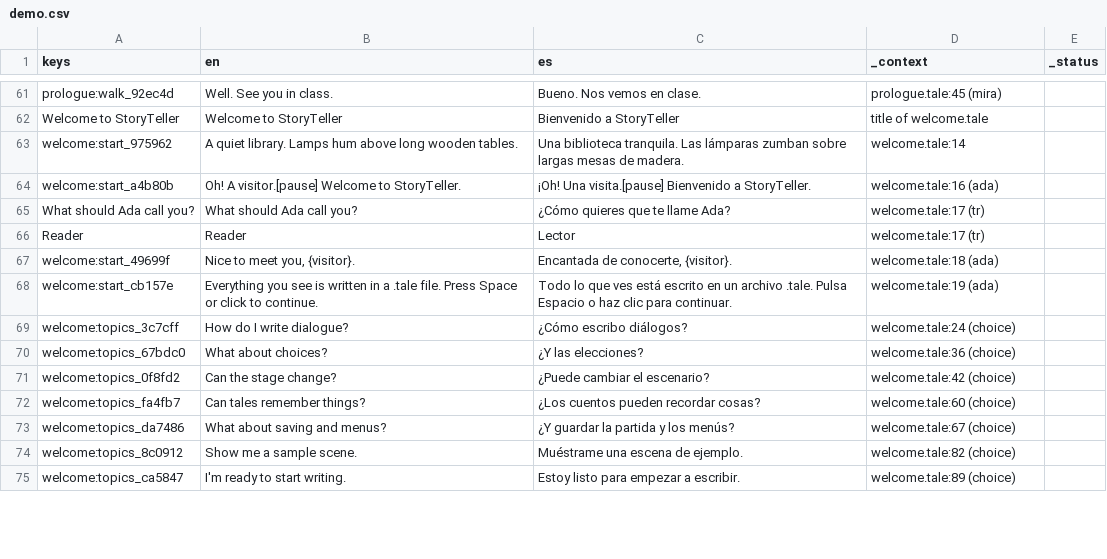
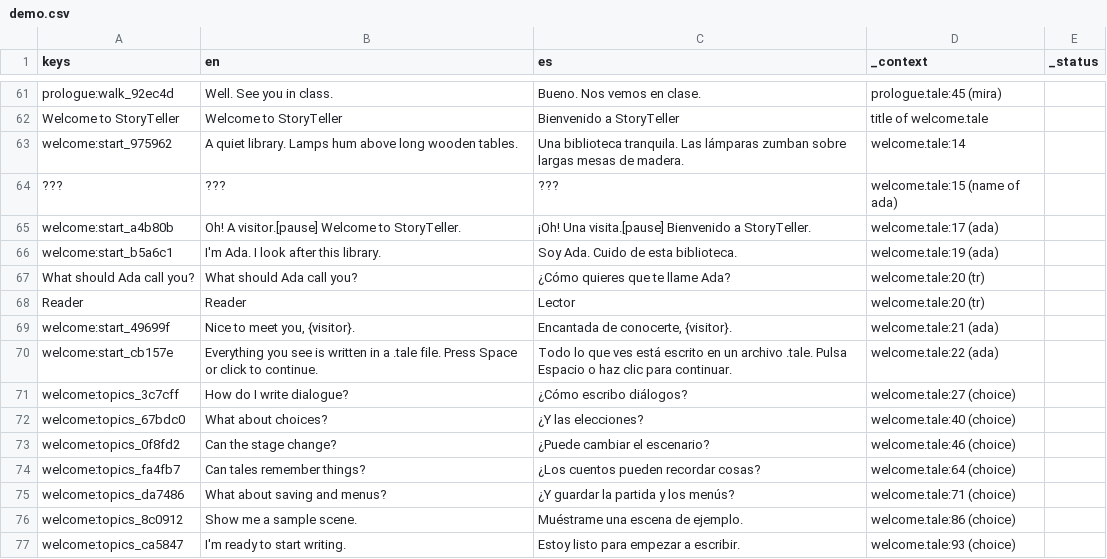
Before and after one commit to drburton/StoryTeller, a CSV file: demo/translations/demo.csv, drawn as a sheet; only a part is shown, gaps mark what is left out; the diff covers the shown part only.

```diff
--- a/demo/translations/demo.csv
+++ b/demo/translations/demo.csv
@@ -63,13 +63,15 @@ Welcome to StoryTeller,Welcome to StoryTeller,Bienvenido a StoryTeller,title of
 welcome:start_975962,A quiet library. Lamps hum above long wooden tables.,Una biblioteca tranquila. Las lámparas zumban sobre largas mesas de madera.,welcome.tale:14,
-welcome:start_a4b80b,Oh! A visitor.[pause] Welcome to StoryTeller.,¡Oh! Una visita.[pause] Bienvenido a StoryTeller.,welcome.tale:16 (ada),
-What should Ada call you?,What should Ada call you?,¿Cómo quieres que te llame Ada?,welcome.tale:17 (tr),
-Reader,Reader,Lector,welcome.tale:17 (tr),
-welcome:start_49699f,"Nice to meet you, {visitor}.","Encantada de conocerte, {visitor}.",welcome.tale:18 (ada),
-welcome:start_cb157e,Everything you see is written in a .tale file. Press Space or click to continue.,Todo lo que ves está escrito en un archivo .tale. Pulsa Espacio o haz clic para continuar.,welcome.tale:19 (ada),
-welcome:topics_3c7cff,How do I write dialogue?,¿Cómo escribo diálogos?,welcome.tale:24 (choice),
-welcome:topics_67bdc0,What about choices?,¿Y las elecciones?,welcome.tale:36 (choice),
-welcome:topics_0f8fd2,Can the stage change?,¿Puede cambiar el escenario?,welcome.tale:42 (choice),
-welcome:topics_fa4fb7,Can tales remember things?,¿Los cuentos pueden recordar cosas?,welcome.tale:60 (choice),
-welcome:topics_da7486,What about saving and menus?,¿Y guardar la partida y los menús?,welcome.tale:67 (choice),
-welcome:topics_8c0912,Show me a sample scene.,Muéstrame una escena de ejemplo.,welcome.tale:82 (choice),
-welcome:topics_ca5847,I'm ready to start writing.,Estoy listo para empezar a escribir.,welcome.tale:89 (choice),
+???,???,???,welcome.tale:15 (name of ada),
+welcome:start_a4b80b,Oh! A visitor.[pause] Welcome to StoryTeller.,¡Oh! Una visita.[pause] Bienvenido a StoryTeller.,welcome.tale:17 (ada),
+welcome:start_b5a6c1,I'm Ada. I look after this library.,Soy Ada. Cuido de esta biblioteca.,welcome.tale:19 (ada),
+What should Ada call you?,What should Ada call you?,¿Cómo quieres que te llame Ada?,welcome.tale:20 (tr),
+Reader,Reader,Lector,welcome.tale:20 (tr),
+welcome:start_49699f,"Nice to meet you, {visitor}.","Encantada de conocerte, {visitor}.",welcome.tale:21 (ada),
+welcome:start_cb157e,Everything you see is written in a .tale file. Press Space or click to continue.,Todo lo que ves está escrito en un archivo .tale. Pulsa Espacio o haz clic para continuar.,welcome.tale:22 (ada),
+welcome:topics_3c7cff,How do I write dialogue?,¿Cómo escribo diálogos?,welcome.tale:27 (choice),
+welcome:topics_67bdc0,What about choices?,¿Y las elecciones?,welcome.tale:40 (choice),
+welcome:topics_0f8fd2,Can the stage change?,¿Puede cambiar el escenario?,welcome.tale:46 (choice),
+welcome:topics_fa4fb7,Can tales remember things?,¿Los cuentos pueden recordar cosas?,welcome.tale:64 (choice),
+welcome:topics_da7486,What about saving and menus?,¿Y guardar la partida y los menús?,welcome.tale:71 (choice),
+welcome:topics_8c0912,Show me a sample scene.,Muéstrame una escena de ejemplo.,welcome.tale:86 (choice),
+welcome:topics_ca5847,I'm ready to start writing.,Estoy listo para empezar a escribir.,welcome.tale:93 (choice),
```
Also changed, not shown: 1 added row and 31 edited cells elsewhere in this file, 13 other files.
